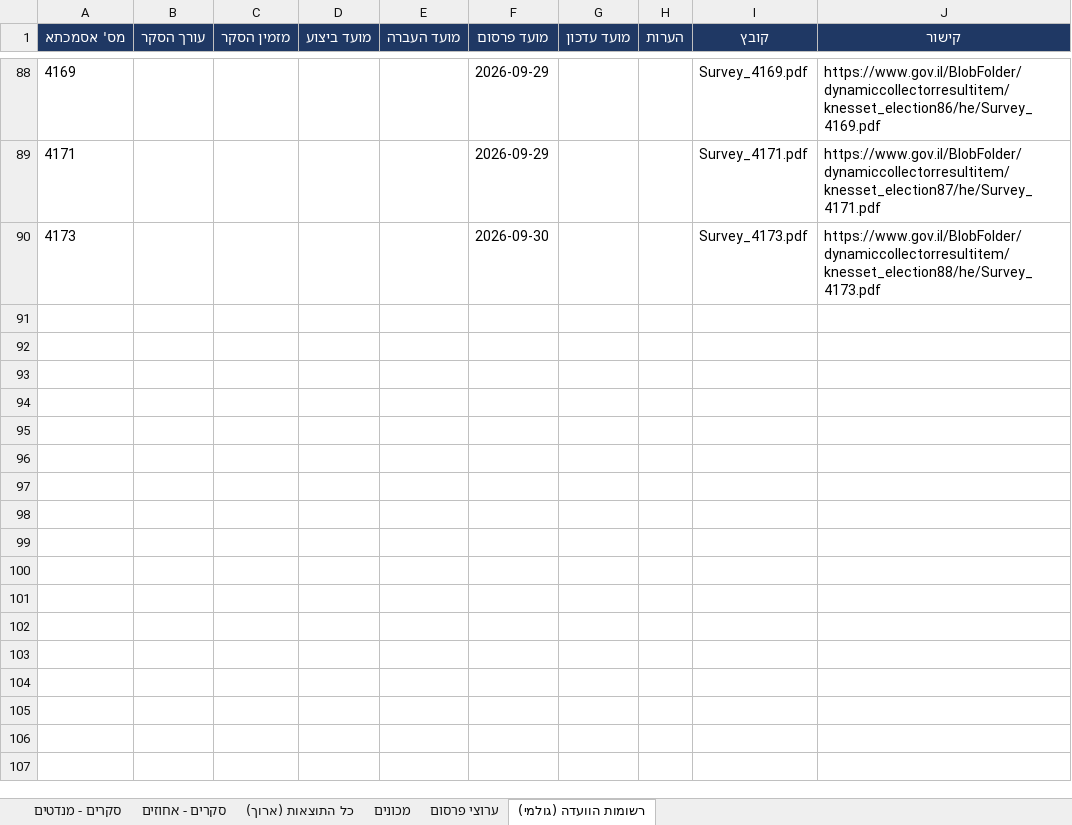
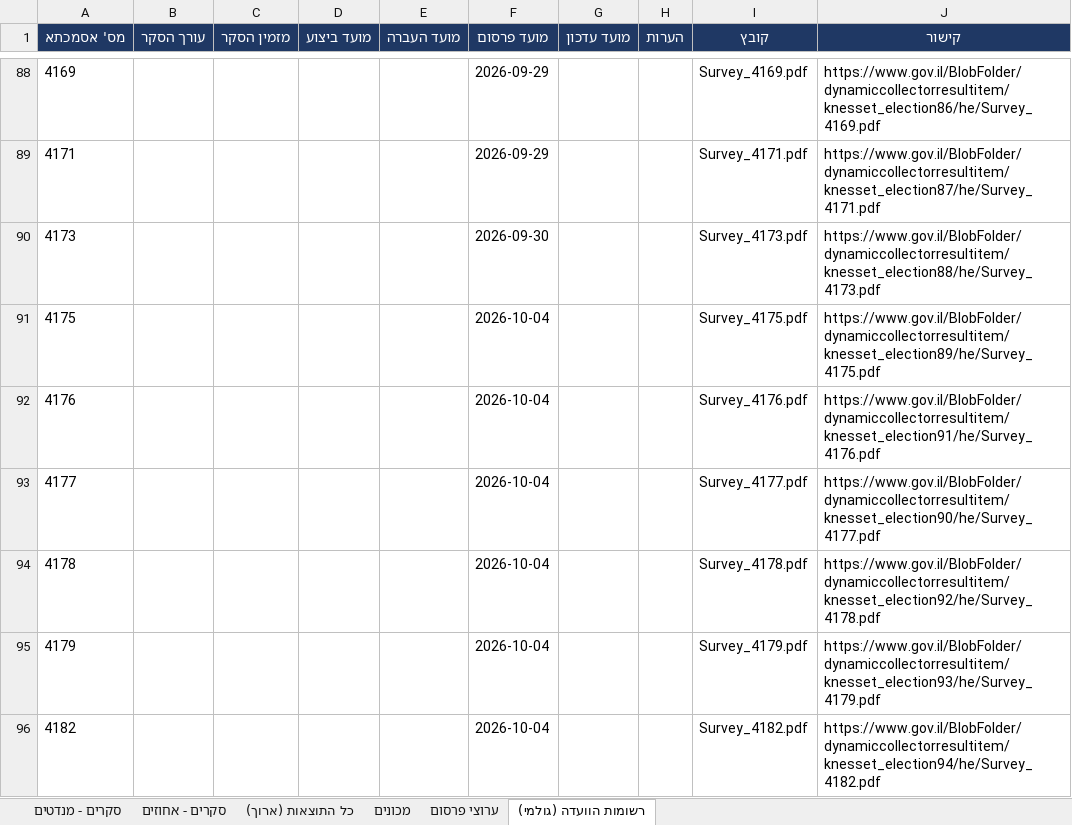
Before and after one commit to lautmanaha/project120, an Excel workbook: exports/project120_polls.xlsx, sheet רשומות הוועדה (גולמי), drawn as a sheet; only a part is shown, gaps mark what is left out; values as stored, in another font and other column widths than the file's, no borders; the diff names each change by its address in the sheet, - before the commit and + after, or states it on an @@ line.

```diff
--- a/exports/project120_polls.xlsx (sheet רשומות הוועדה (גולמי))
+++ b/exports/project120_polls.xlsx (sheet רשומות הוועדה (גולמי))
+row 91: 4175 |  |  |  |  | 2026-10-04 |  |  | Survey_4175.pdf | https://www.gov.il/BlobFolder/dynamiccollectorresultitem/knesset_election89/he/Survey_4175.pdf
+row 92: 4176 |  |  |  |  | 2026-10-04 |  |  | Survey_4176.pdf | https://www.gov.il/BlobFolder/dynamiccollectorresultitem/knesset_election91/he/Survey_4176.pdf
+row 93: 4177 |  |  |  |  | 2026-10-04 |  |  | Survey_4177.pdf | https://www.gov.il/BlobFolder/dynamiccollectorresultitem/knesset_election90/he/Survey_4177.pdf
+row 94: 4178 |  |  |  |  | 2026-10-04 |  |  | Survey_4178.pdf | https://www.gov.il/BlobFolder/dynamiccollectorresultitem/knesset_election92/he/Survey_4178.pdf
+row 95: 4179 |  |  |  |  | 2026-10-04 |  |  | Survey_4179.pdf | https://www.gov.il/BlobFolder/dynamiccollectorresultitem/knesset_election93/he/Survey_4179.pdf
+row 96: 4182 |  |  |  |  | 2026-10-04 |  |  | Survey_4182.pdf | https://www.gov.il/BlobFolder/dynamiccollectorresultitem/knesset_election94/he/Survey_4182.pdf
```
Also changed, not shown: sheet כל התוצאות (ארוך), sheet סקרים - מנדטים, sheet סקרים - אחוזים, sheet מכונים, sheet ערוצי פרסום, 32 other files.
